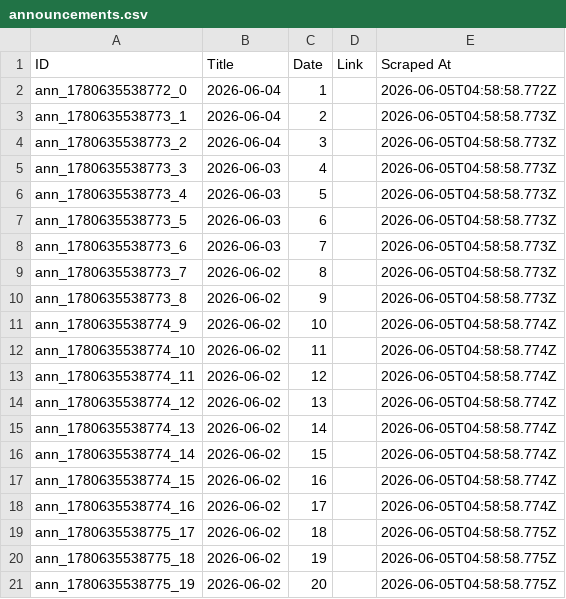
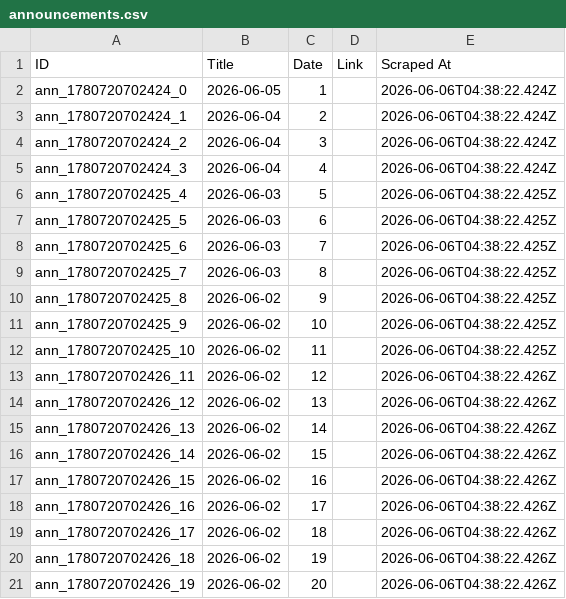
Before and after one commit to prometheus5863/form-g-aarsh, a CSV file: data/announcements.csv, drawn as a sheet.

```diff
--- a/data/announcements.csv
+++ b/data/announcements.csv
@@ -1,21 +1,21 @@
 ID,Title,Date,Link,Scraped At
-ann_1780635538772_0,2026-06-04,1,,2026-06-05T04:58:58.772Z
-ann_1780635538773_1,2026-06-04,2,,2026-06-05T04:58:58.773Z
-ann_1780635538773_2,2026-06-04,3,,2026-06-05T04:58:58.773Z
-ann_1780635538773_3,2026-06-03,4,,2026-06-05T04:58:58.773Z
-ann_1780635538773_4,2026-06-03,5,,2026-06-05T04:58:58.773Z
-ann_1780635538773_5,2026-06-03,6,,2026-06-05T04:58:58.773Z
-ann_1780635538773_6,2026-06-03,7,,2026-06-05T04:58:58.773Z
-ann_1780635538773_7,2026-06-02,8,,2026-06-05T04:58:58.773Z
-ann_1780635538773_8,2026-06-02,9,,2026-06-05T04:58:58.773Z
-ann_1780635538774_9,2026-06-02,10,,2026-06-05T04:58:58.774Z
-ann_1780635538774_10,2026-06-02,11,,2026-06-05T04:58:58.774Z
-ann_1780635538774_11,2026-06-02,12,,2026-06-05T04:58:58.774Z
-ann_1780635538774_12,2026-06-02,13,,2026-06-05T04:58:58.774Z
-ann_1780635538774_13,2026-06-02,14,,2026-06-05T04:58:58.774Z
-ann_1780635538774_14,2026-06-02,15,,2026-06-05T04:58:58.774Z
-ann_1780635538774_15,2026-06-02,16,,2026-06-05T04:58:58.774Z
-ann_1780635538774_16,2026-06-02,17,,2026-06-05T04:58:58.774Z
-ann_1780635538775_17,2026-06-02,18,,2026-06-05T04:58:58.775Z
-ann_1780635538775_18,2026-06-02,19,,2026-06-05T04:58:58.775Z
-ann_1780635538775_19,2026-06-02,20,,2026-06-05T04:58:58.775Z
+ann_1780720702424_0,2026-06-05,1,,2026-06-06T04:38:22.424Z
+ann_1780720702424_1,2026-06-04,2,,2026-06-06T04:38:22.424Z
+ann_1780720702424_2,2026-06-04,3,,2026-06-06T04:38:22.424Z
+ann_1780720702424_3,2026-06-04,4,,2026-06-06T04:38:22.424Z
+ann_1780720702425_4,2026-06-03,5,,2026-06-06T04:38:22.425Z
+ann_1780720702425_5,2026-06-03,6,,2026-06-06T04:38:22.425Z
+ann_1780720702425_6,2026-06-03,7,,2026-06-06T04:38:22.425Z
+ann_1780720702425_7,2026-06-03,8,,2026-06-06T04:38:22.425Z
+ann_1780720702425_8,2026-06-02,9,,2026-06-06T04:38:22.425Z
+ann_1780720702425_9,2026-06-02,10,,2026-06-06T04:38:22.425Z
+ann_1780720702425_10,2026-06-02,11,,2026-06-06T04:38:22.425Z
+ann_1780720702426_11,2026-06-02,12,,2026-06-06T04:38:22.426Z
+ann_1780720702426_12,2026-06-02,13,,2026-06-06T04:38:22.426Z
+ann_1780720702426_13,2026-06-02,14,,2026-06-06T04:38:22.426Z
+ann_1780720702426_14,2026-06-02,15,,2026-06-06T04:38:22.426Z
+ann_1780720702426_15,2026-06-02,16,,2026-06-06T04:38:22.426Z
+ann_1780720702426_16,2026-06-02,17,,2026-06-06T04:38:22.426Z
+ann_1780720702426_17,2026-06-02,18,,2026-06-06T04:38:22.426Z
+ann_1780720702426_18,2026-06-02,19,,2026-06-06T04:38:22.426Z
+ann_1780720702426_19,2026-06-02,20,,2026-06-06T04:38:22.426Z
```
Also changed, not shown: data/assignments.csv, data/public_announcements.csv.
